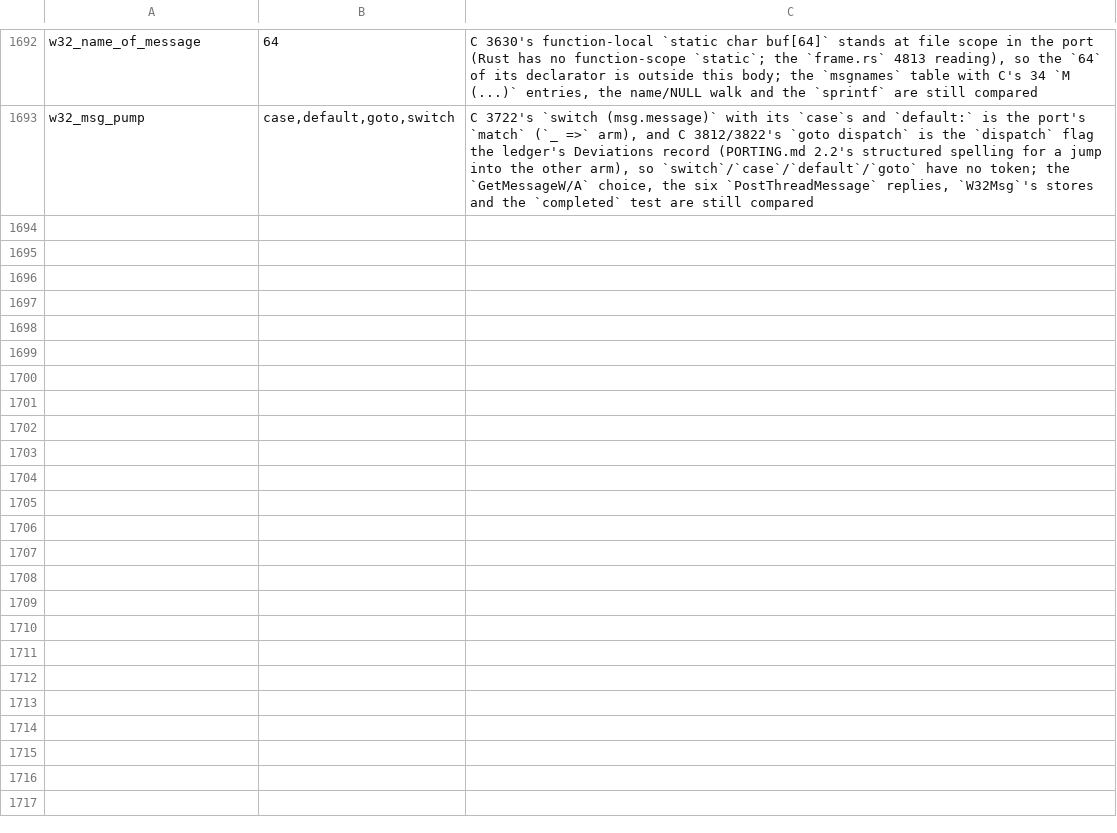
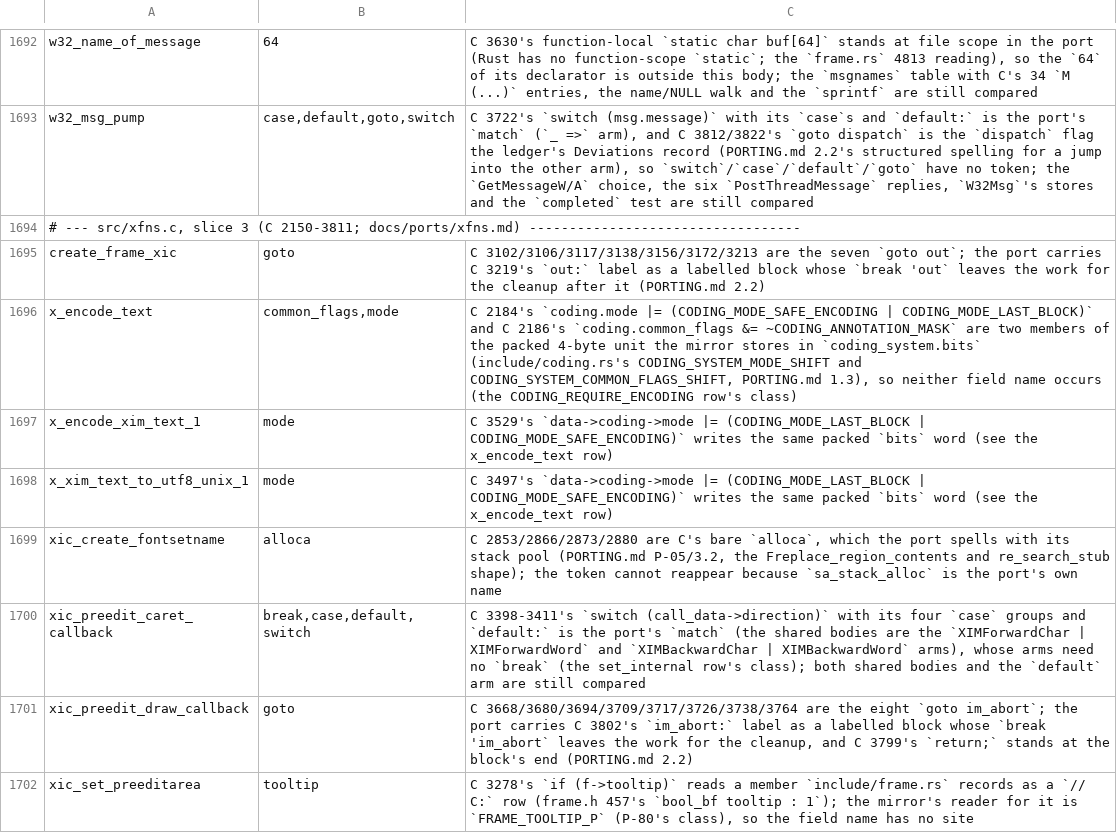
Before and after one commit to liuchong/femacs, a TSV file: docs/ports/macro-body-notes.tsv, drawn as a sheet; only a part is shown, gaps mark what is left out.

Commit message:
port(xfns): slice 3, C 2150-3811 (C 10662 -> Rust 5455 lines; --check 197 -> 164) plus its two features (3.609)

```diff
--- a/docs/ports/macro-body-notes.tsv
+++ b/docs/ports/macro-body-notes.tsv
@@ -1693 +1693,10 @@ w32_name_of_message	64	C 3630's function-local `static char buf[64]` stands at f
 w32_msg_pump	case,default,goto,switch	C 3722's `switch (msg.message)` with its `case`s and `default:` is the port's `match` (`_ =>` arm), and C 3812/3822's `goto dispatch` is the `dispatch` flag the ledger's Deviations record (PORTING.md 2.2's structured spelling for a jump into the other arm), so `switch`/`case`/`default`/`goto` have no token; the `GetMessageW/A` choice, the six `PostThreadMessage` replies, `W32Msg`'s stores and the `completed` test are still compared
+# --- src/xfns.c, slice 3 (C 2150-3811; docs/ports/xfns.md) ----------------------------------
+create_frame_xic	goto	C 3102/3106/3117/3138/3156/3172/3213 are the seven `goto out`; the port carries C 3219's `out:` label as a labelled block whose `break 'out` leaves the work for the cleanup after it (PORTING.md 2.2)
+x_encode_text	common_flags,mode	C 2184's `coding.mode |= (CODING_MODE_SAFE_ENCODING | CODING_MODE_LAST_BLOCK)` and C 2186's `coding.common_flags &= ~CODING_ANNOTATION_MASK` are two members of the packed 4-byte unit the mirror stores in `coding_system.bits` (include/coding.rs's CODING_SYSTEM_MODE_SHIFT and CODING_SYSTEM_COMMON_FLAGS_SHIFT, PORTING.md 1.3), so neither field name occurs (the CODING_REQUIRE_ENCODING row's class)
+x_encode_xim_text_1	mode	C 3529's `data->coding->mode |= (CODING_MODE_LAST_BLOCK | CODING_MODE_SAFE_ENCODING)` writes the same packed `bits` word (see the x_encode_text row)
+x_xim_text_to_utf8_unix_1	mode	C 3497's `data->coding->mode |= (CODING_MODE_LAST_BLOCK | CODING_MODE_SAFE_ENCODING)` writes the same packed `bits` word (see the x_encode_text row)
+xic_create_fontsetname	alloca	C 2853/2866/2873/2880 are C's bare `alloca`, which the port spells with its stack pool (PORTING.md P-05/3.2, the Freplace_region_contents and re_search_stub shape); the token cannot reappear because `sa_stack_alloc` is the port's own name
+xic_preedit_caret_callback	break,case,default,switch	C 3398-3411's `switch (call_data->direction)` with its four `case` groups and `default:` is the port's `match` (the shared bodies are the `XIMForwardChar | XIMForwardWord` and `XIMBackwardChar | XIMBackwardWord` arms), whose arms need no `break` (the set_internal row's class); both shared bodies and the `default` arm are still compared
+xic_preedit_draw_callback	goto	C 3668/3680/3694/3709/3717/3726/3738/3764 are the eight `goto im_abort`; the port carries C 3802's `im_abort:` label as a labelled block whose `break 'im_abort` leaves the work for the cleanup, and C 3799's `return;` stands at the block's end (PORTING.md 2.2)
+xic_set_preeditarea	tooltip	C 3278's `if (f->tooltip)` reads a member `include/frame.rs` records as a `// C:` row (frame.h 457's `bool_bf tooltip : 1`); the mirror's reader for it is `FRAME_TOOLTIP_P` (P-80's class), so the field name has no site
```
Also changed, not shown: 5 other files.
